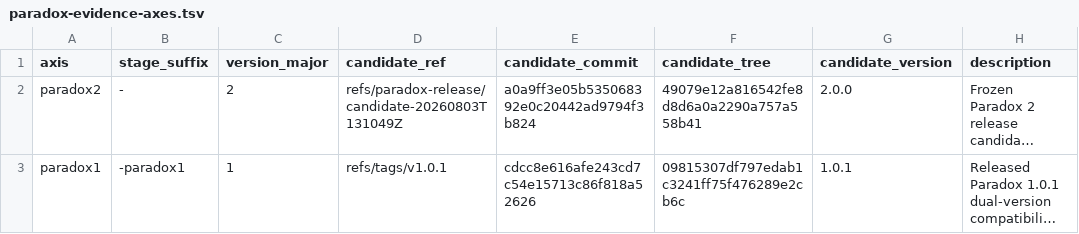
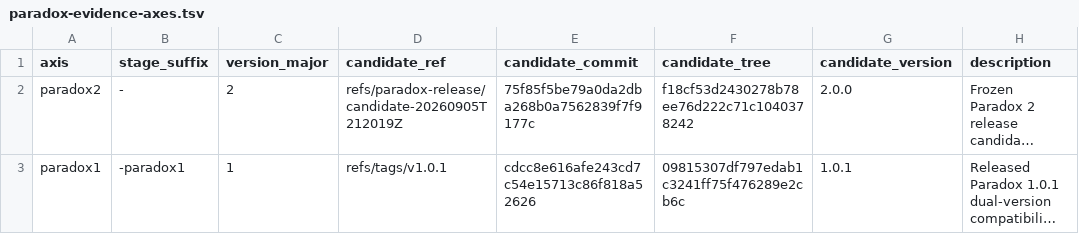
Before and after one commit to mlr-org/paradox, a TSV file: compat/paradox-evidence-axes.tsv, drawn as a sheet; long unchanged cells end in …; the diff names each change by its address in the sheet, - before the commit and + after, or states it on an @@ line.

```diff
--- a/compat/paradox-evidence-axes.tsv
+++ b/compat/paradox-evidence-axes.tsv
-D2 (candidate_ref): refs/paradox-release/candidate-20260803T131049Z
+D2 (candidate_ref): refs/paradox-release/candidate-20260905T212019Z
-E2 (candidate_commit): a0a9ff3e05b535068392e0c20442ad9794f3b824
+E2 (candidate_commit): 75f85f5be79a0da2dba268b0a7562839f7f9177c
-F2 (candidate_tree): 49079e12a816542fe8d8d6a0a2290a757a558b41
+F2 (candidate_tree): f18cf53d2430278b78ee76d222c71c1040378242
```
Also changed, not shown: environment/rchk-bcheck-policy/blocks.tsv, environment/rchk-bcheck-policy/policy.tsv, 5 other files.
